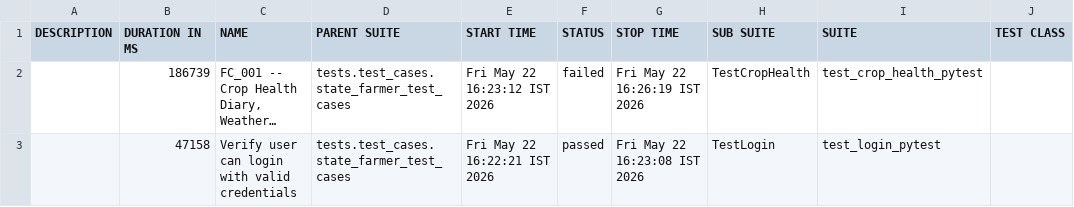
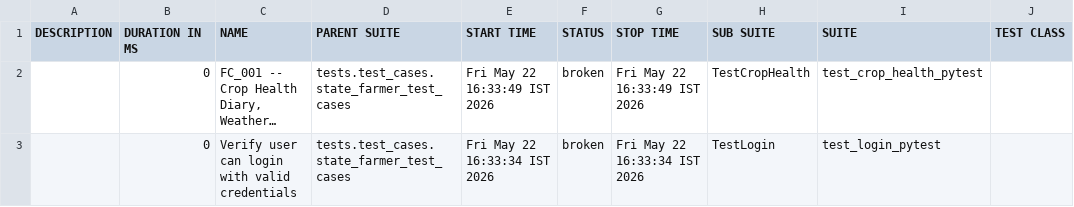
Before and after one commit to Pramodpulicherla-279/test-automation-platform, a CSV file: allure-report/data/suites.csv, drawn as a sheet; only a part is shown; long unchanged cells end in …; the diff names each change by its address in the sheet, - before the commit and + after, or states it on an @@ line.

Commit message:
allure-report-b6c6319d

```diff
--- a/allure-report/data/suites.csv
+++ b/allure-report/data/suites.csv
-B2 (DURATION IN MS): 186739
+B2 (DURATION IN MS): 0
-E2 (START TIME): Fri May 22 16:23:12 IST 2026
+E2 (START TIME): Fri May 22 16:33:49 IST 2026
-F2 (STATUS): failed
+F2 (STATUS): broken
-G2 (STOP TIME): Fri May 22 16:26:19 IST 2026
+G2 (STOP TIME): Fri May 22 16:33:49 IST 2026
-B3 (DURATION IN MS): 47158
+B3 (DURATION IN MS): 0
-E3 (START TIME): Fri May 22 16:22:21 IST 2026
+E3 (START TIME): Fri May 22 16:33:34 IST 2026
-F3 (STATUS): passed
+F3 (STATUS): broken
-G3 (STOP TIME): Fri May 22 16:23:08 IST 2026
+G3 (STOP TIME): Fri May 22 16:33:34 IST 2026
```
Also changed, not shown: 37 other files.
